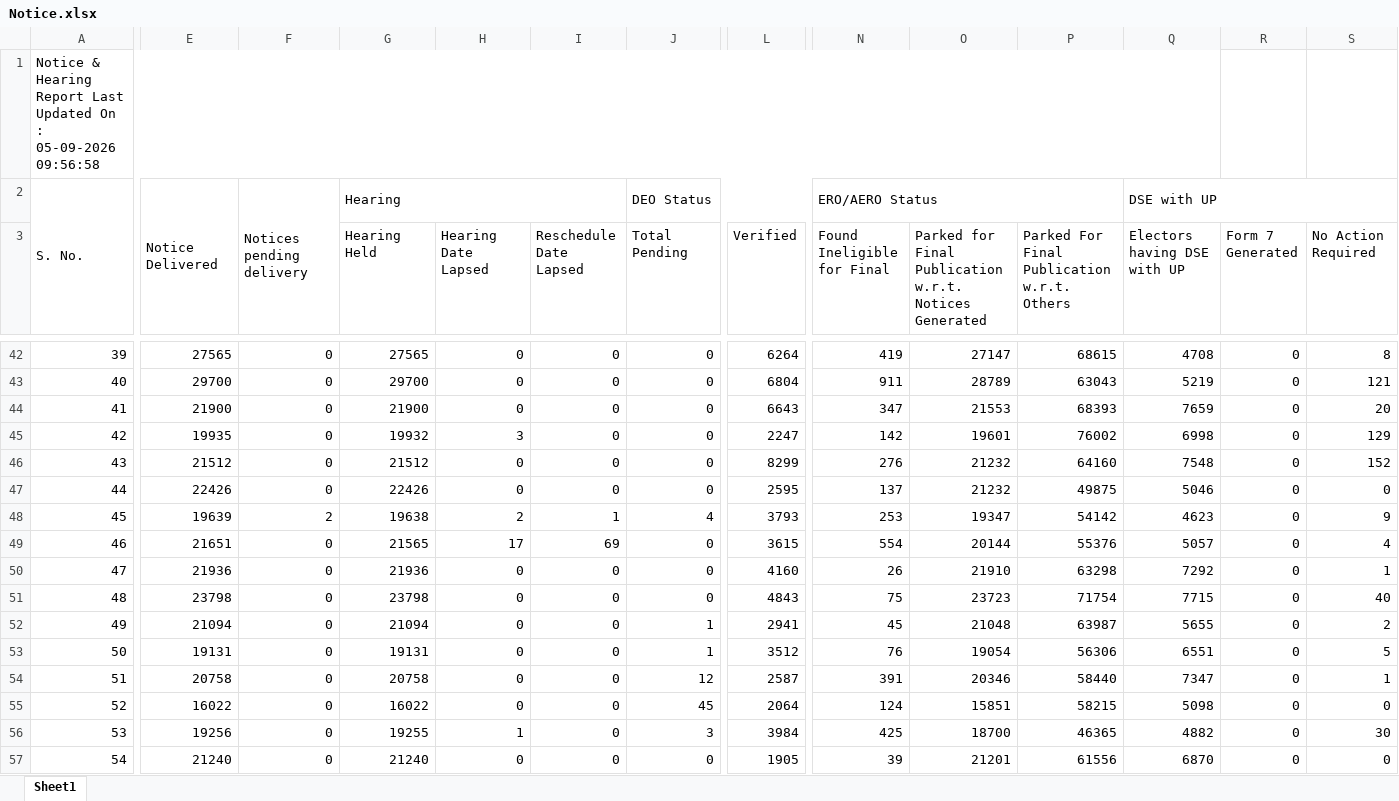
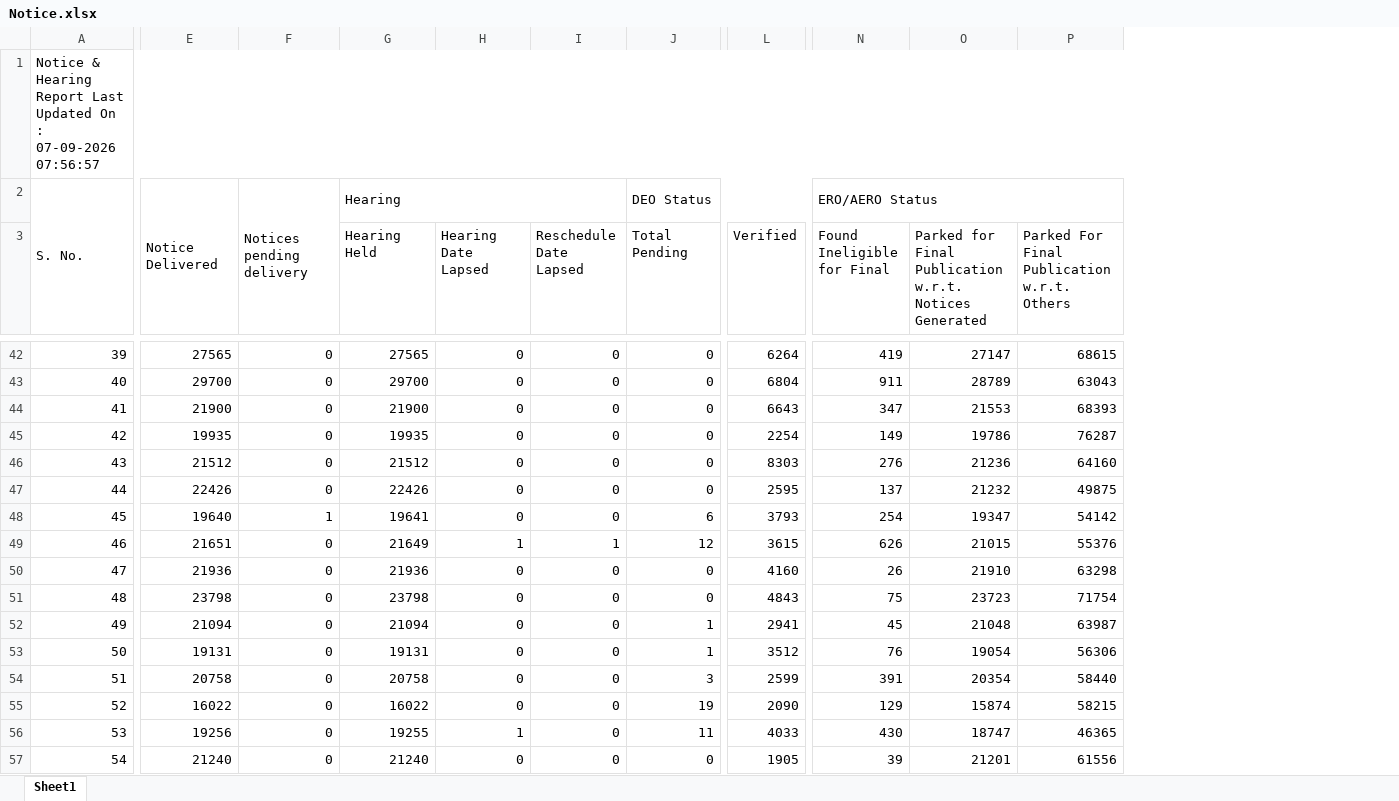
Before and after one commit to mannavibe-sudo/Form-Processing, an Excel workbook: Notice.xlsx, sheet Sheet1, drawn as a sheet; only a part is shown, gaps mark what is left out; values as stored, in another font and other column widths than the file's, no borders; the diff covers the shown part only; the diff names each change by its address in the sheet, - before the commit and + after, or states it on an @@ line.

```diff
--- a/Notice.xlsx (sheet Sheet1)
+++ b/Notice.xlsx (sheet Sheet1)
-column Q (Electors having DSE with UP), row 2: DSE with UP; rows 42-57: 4708 | 5219 | 7659 | 6998 | 7548 | 5046 | 4623 | 5057 | 7292 | 7715 | 5655 | 6551 | 7347 | 5098 | 4882 | 6870
-column R (Form 7 Generated), rows 42-57: all 0
-column S (No Action Required), rows 42-57: 8 | 121 | 20 | 129 | 152 | 0 | 9 | 4 | 1 | 40 | 2 | 5 | 1 | 0 | 30 | 0
-A1: …On : 05-09-2026 09:56:58
+A1: …On : 07-09-2026 07:56:57
-G45 (Hearing Held): 19932
+G45 (Hearing Held): 19935
-H45 (Hearing Date Lapsed): 3
+H45 (Hearing Date Lapsed): 0
-L45 (Verified): 2247
+L45 (Verified): 2254
-N45 (Found Ineligible for Final): 142
+N45 (Found Ineligible for Final): 149
-O45: 19601
+O45: 19786
-P45: 76002
+P45: 76287
-L46 (Verified): 8299
+L46 (Verified): 8303
-O46: 21232
+O46: 21236
-E48: 19639
+E48: 19640
-F48: 2
+F48: 1
-G48 (Hearing Held): 19638
+G48 (Hearing Held): 19641
-H48 (Hearing Date Lapsed): 2
+H48 (Hearing Date Lapsed): 0
-I48 (Reschedule Date Lapsed): 1
+I48 (Reschedule Date Lapsed): 0
-J48 (Total Pending): 4
+J48 (Total Pending): 6
-N48 (Found Ineligible for Final): 253
+N48 (Found Ineligible for Final): 254
-G49 (Hearing Held): 21565
+G49 (Hearing Held): 21649
-H49 (Hearing Date Lapsed): 17
+H49 (Hearing Date Lapsed): 1
-I49 (Reschedule Date Lapsed): 69
+I49 (Reschedule Date Lapsed): 1
-J49 (Total Pending): 0
+J49 (Total Pending): 12
-N49 (Found Ineligible for Final): 554
+N49 (Found Ineligible for Final): 626
-O49: 20144
+O49: 21015
-J54 (Total Pending): 12
+J54 (Total Pending): 3
-L54 (Verified): 2587
+L54 (Verified): 2599
-O54: 20346
+O54: 20354
-J55 (Total Pending): 45
+J55 (Total Pending): 19
-L55 (Verified): 2064
+L55 (Verified): 2090
-N55 (Found Ineligible for Final): 124
+N55 (Found Ineligible for Final): 129
-O55: 15851
+O55: 15874
-J56 (Total Pending): 3
+J56 (Total Pending): 11
-L56 (Verified): 3984
+L56 (Verified): 4033
-N56 (Found Ineligible for Final): 425
+N56 (Found Ineligible for Final): 430
-O56: 18700
+O56: 18747
```
Also changed, not shown: 217 edited cells elsewhere in this sheet, Partwise.xlsx.
